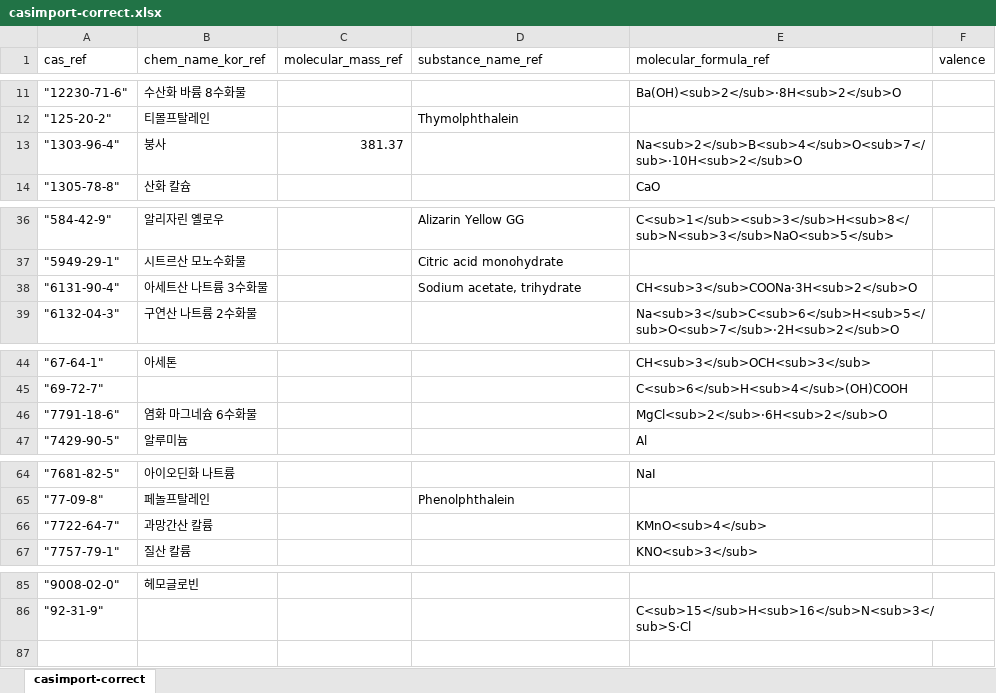
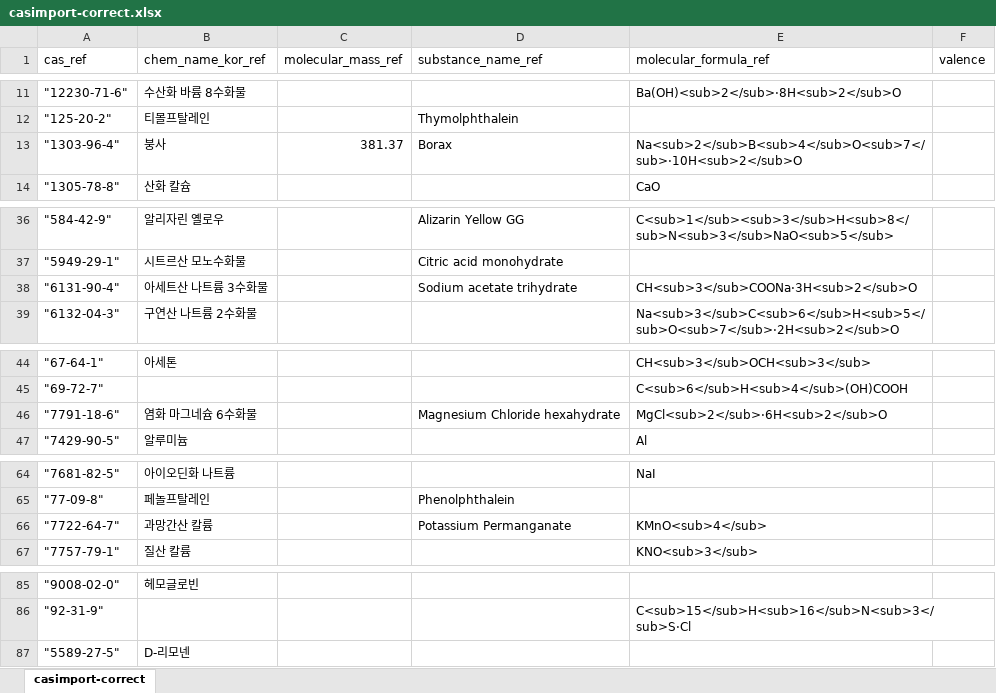
Before and after one commit to pogoksci/pogoksci.github.io, an Excel workbook: data/casimport-correct.xlsx, sheet casimport-correct, drawn as a sheet; only a part is shown, gaps mark what is left out; values as stored, in another font and other column widths than the file's, no borders; the diff names each change by its address in the sheet, - before the commit and + after, or states it on an @@ line.

```diff
--- a/data/casimport-correct.xlsx (sheet casimport-correct)
+++ b/data/casimport-correct.xlsx (sheet casimport-correct)
-D13 (substance_name_ref): (empty)
+D13 (substance_name_ref): Borax
-D38 (substance_name_ref): Sodium acetate, trihydrate
+D38 (substance_name_ref): Sodium acetate trihydrate
-D46 (substance_name_ref): (empty)
+D46 (substance_name_ref): Magnesium Chloride hexahydrate
-D66 (substance_name_ref): (empty)
+D66 (substance_name_ref): Potassium Permanganate
+row 87: "5589-27-5" | D-리모넨
```
Also changed, not shown: 1 other file.
